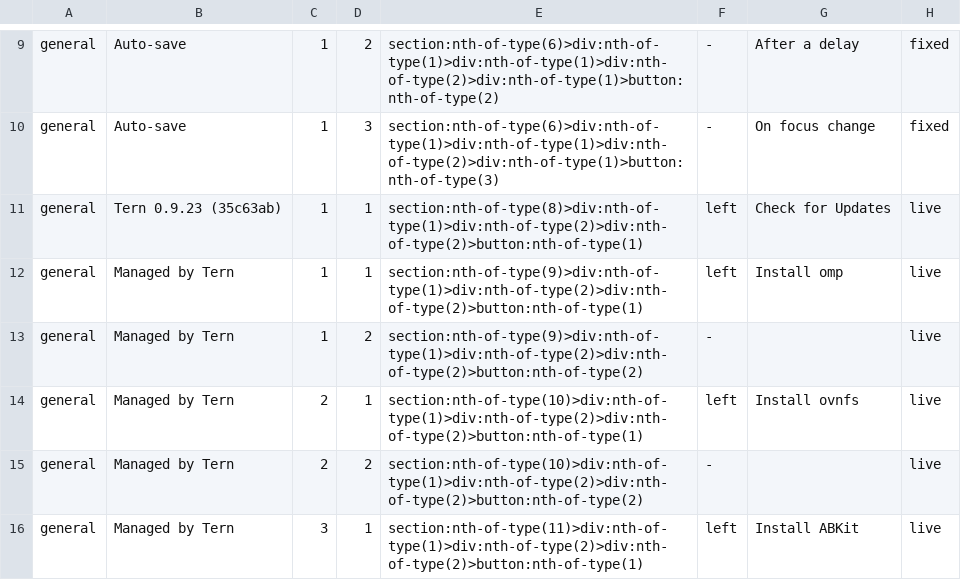
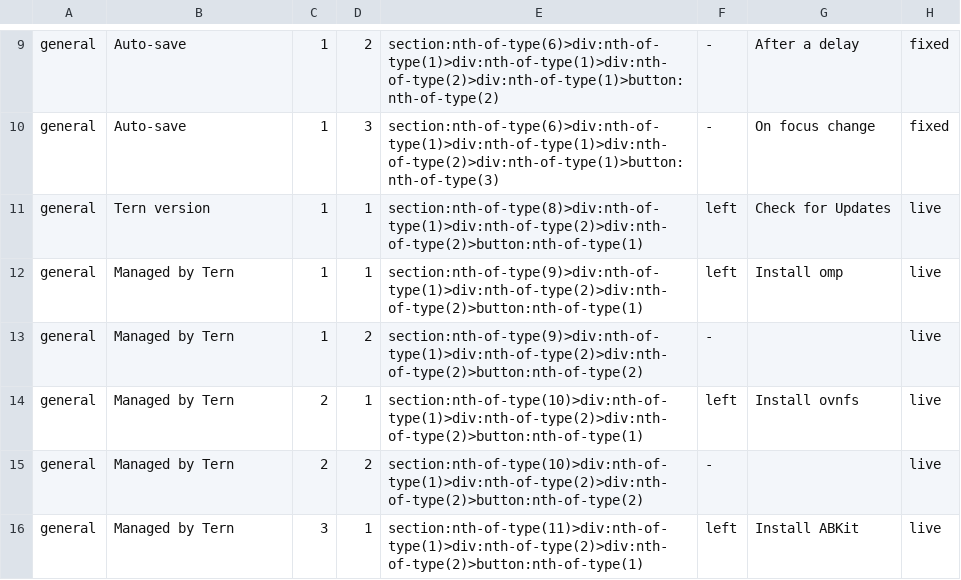
Before and after one commit to losewayy/tern-zh-cn, a TSV file: settings-controls.tsv, drawn as a sheet; only a part is shown, gaps mark what is left out.

```diff
--- a/settings-controls.tsv
+++ b/settings-controls.tsv
@@ -10,3 +10,3 @@ general	Auto-save	1	2	section:nth-of-type(6)>div:nth-of-type(1)>div:nth-of-type(
 general	Auto-save	1	3	section:nth-of-type(6)>div:nth-of-type(1)>div:nth-of-type(1)>div:nth-of-type(2)>div:nth-of-type(1)>button:nth-of-type(3)	-	On focus change	fixed
-general	Tern 0.9.23 (35c63ab)	1	1	section:nth-of-type(8)>div:nth-of-type(1)>div:nth-of-type(2)>div:nth-of-type(2)>button:nth-of-type(1)	left	Check for Updates	live
+general	Tern version	1	1	section:nth-of-type(8)>div:nth-of-type(1)>div:nth-of-type(2)>div:nth-of-type(2)>button:nth-of-type(1)	left	Check for Updates	live
 general	Managed by Tern	1	1	section:nth-of-type(9)>div:nth-of-type(1)>div:nth-of-type(2)>div:nth-of-type(2)>button:nth-of-type(1)	left	Install omp	live
```
Also changed, not shown: ui-labels.tsv, 13 other files.
